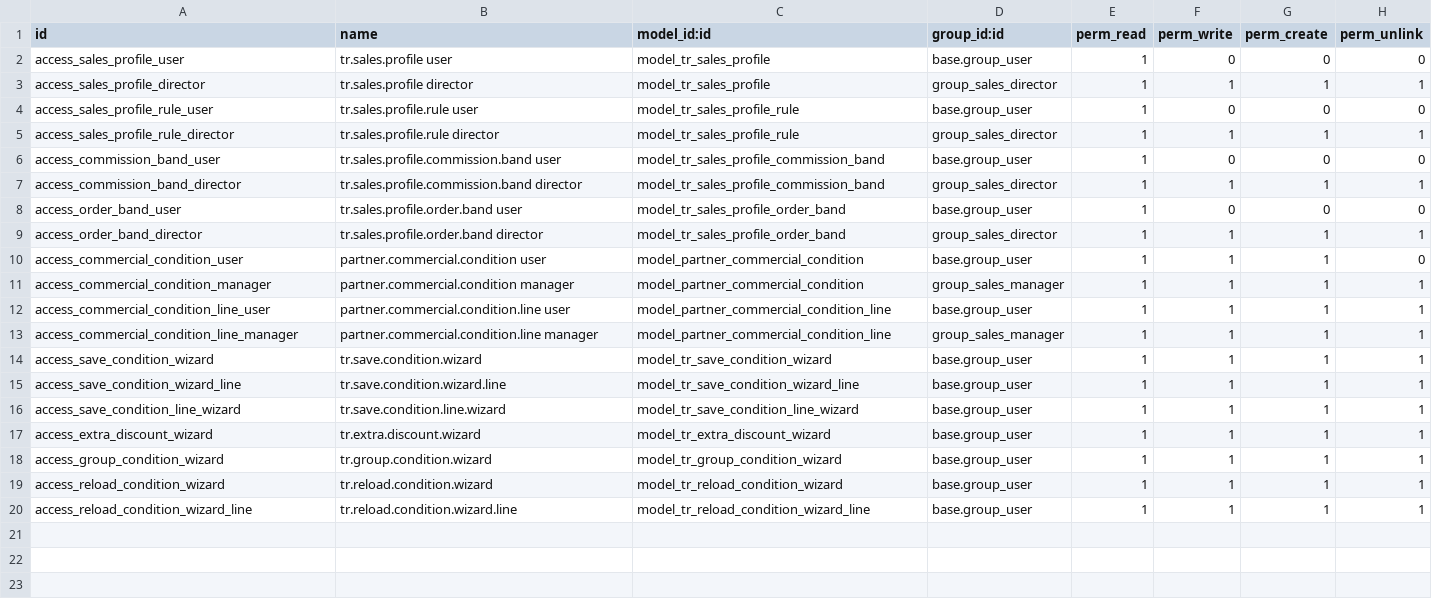
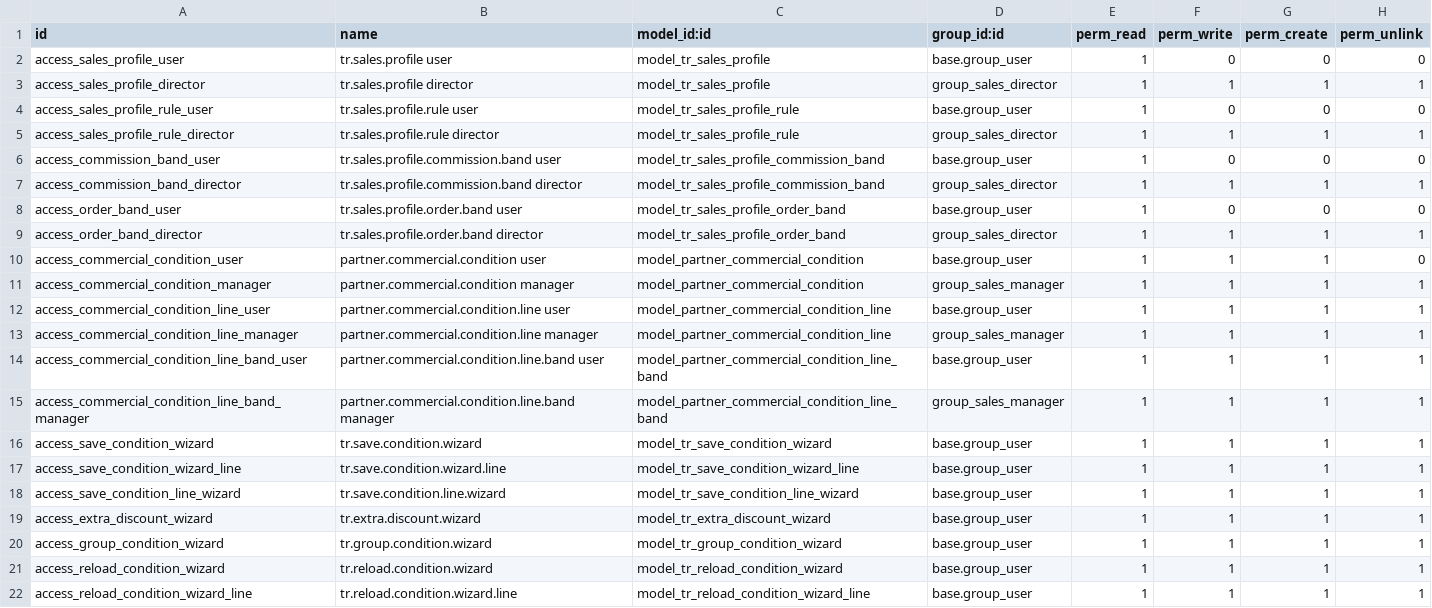
Before and after one commit to felipemotter-bot/tr-modengine, a CSV file: tr_commercial_policy/security/ir.model.access.csv, drawn as a sheet; the diff names each change by its address in the sheet, - before the commit and + after, or states it on an @@ line.

Commit message:
[IMP] tr_commercial_policy: bandas de quantidade na condicao comercial
Cada linha de partner.commercial.condition.line aceita bandas de qtd
que mudam o desconto quando a qtd da linha do pedido/fatura atinge
o threshold. Os campos seller_discount/extra_discount diretos da
linha funcionam como banda 0 implicita.

Modelo novo:
- partner.commercial.condition.line.band com qty_min, qty_uom_id,
  seller_discount, extra_discount
- Constraints: qty_min > 0, UoM mesma categoria do produto,
  qty_min unico apos normalizacao UoM
- Validacao qty-aware contra o profile do usuario
  (_resolve_profile_rule_qty_aware espelha hierarquia variant→
  template→category→general); director bypass; manager gate em
  extra_discount > 0 (mesmo gate da line)

Aplicacao automatica:
- _resolve_discount_for_product(product, qty, uom) qty-aware com
  helper _resolve_discount_for_qty na line; normaliza UoM antes
  de comparar e escolhe a maior banda atingida
- sale.order.line e account.move.line: write() override captura
  alinhamento pre-edit (preserva override manual quando qty muda)
  + onchange Form-driven que faz mesmo via _origin
- discount_changed compara seller E extra; deps incluem qty/uom
- _apply_condition_to_line, _get_reload_line_changes,
  _get_condition_discount_for_product, _prepare_condition_line_vals
  todos propagam qty/uom

UX da view:
- bands_summary computado: '≥50 CX → 15%' ou '≥50 CX → Vend. 15% /
  Extra 3%'; coluna oculta quando has_any_band=False
- form dedicado da line abre via botao Manage Bands na tree
- onchange qty_min auto-preenche qty_uom_id da UoM do produto

ir.model.access.csv pro modelo novo. Traducao pt_BR (17 strings).

952+ testes do modulo verdes incluindo 60 novos em
test_condition_line_qty_bands cobrindo constraints, resolucao,
sale/invoice auto-apply, profile validation paths, gate manager.

```diff
--- a/tr_commercial_policy/security/ir.model.access.csv
+++ b/tr_commercial_policy/security/ir.model.access.csv
+row 14: access_commercial_condition_line_band_user | partner.commercial.condition.line.band user | model_partner_commercial_condition_line_band | base.group_user | 1 | 1 | 1 | 1
+row 15: access_commercial_condition_line_band_manager | partner.commercial.condition.line.band manager | model_partner_commercial_condition_line_band | group_sales_manager | 1 | 1 | 1 | 1
```
Also changed, not shown: 9 other files.
